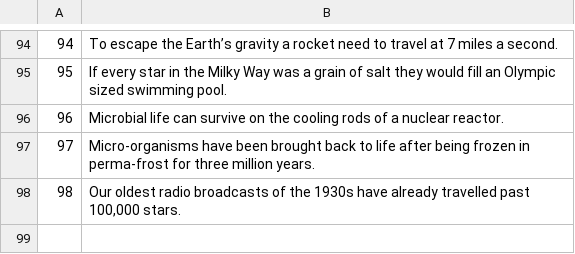
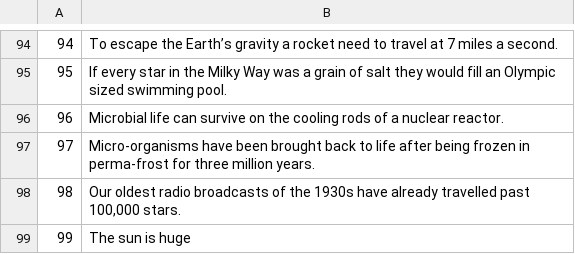
Before and after one commit to jalletto/ruby_server, a CSV file: facts.csv, drawn as a sheet; only a part is shown, gaps mark what is left out.

```diff
--- a/facts.csv
+++ b/facts.csv
@@ -98 +98,2 @@
 98,"Our oldest radio broadcasts of the 1930s have already travelled past 100,000 stars."
+99,The sun is huge
```
Also changed, not shown: 4 other files.
